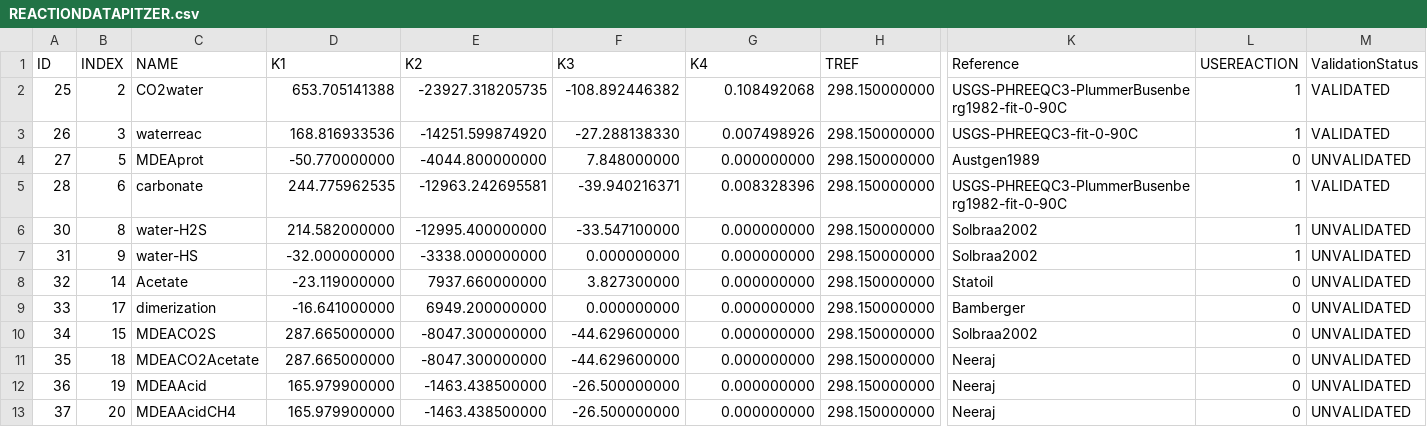
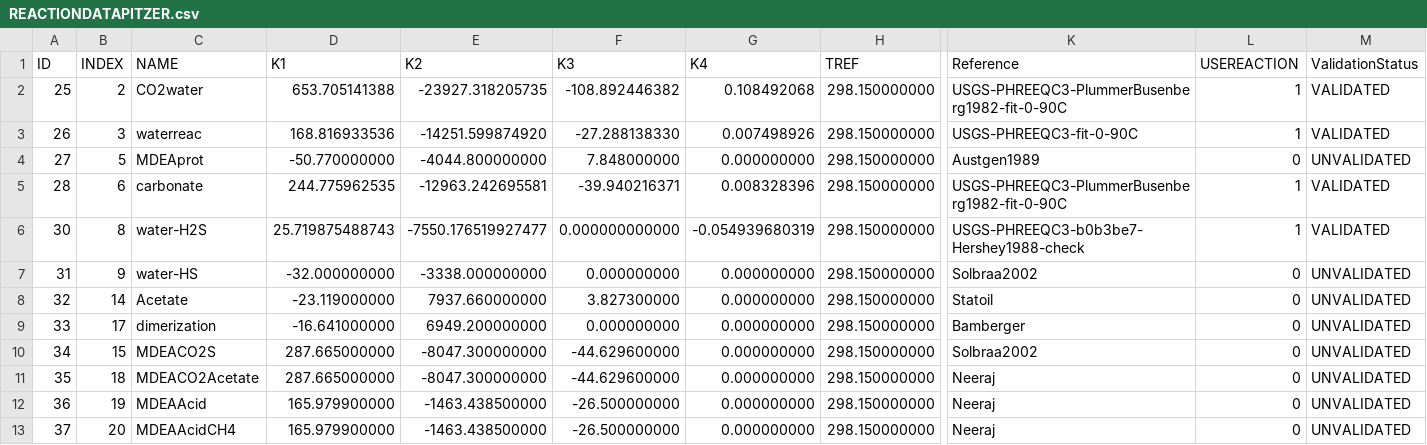
Before and after one commit to equinor/neqsim, a CSV file: src/main/resources/data/REACTIONDATAPITZER.csv, drawn as a sheet; only a part is shown, gaps mark what is left out; the diff names each change by its address in the sheet, - before the commit and + after, or states it on an @@ line.

Commit message:
[AI-Assisted] fix(pitzer): close H2S molality reaction equilibrium
Align the Pitzer chemical-equilibrium solver with its declared solute-molality standard state, validate the public PHREEQC first H2S dissociation, and disable the unsupported second dissociation.

Refs #3144

```diff
--- a/src/main/resources/data/REACTIONDATAPITZER.csv
+++ b/src/main/resources/data/REACTIONDATAPITZER.csv
-D6 (K1): 214.582000000
+D6 (K1): 25.719875488743
-E6 (K2): -12995.400000000
+E6 (K2): -7550.176519927477
-F6 (K3): -33.547100000
+F6 (K3): 0.000000000000
-G6 (K4): 0.000000000
+G6 (K4): -0.054939680319
-K6 (Reference): Solbraa2002
+K6 (Reference): USGS-PHREEQC3-b0b3be7-Hershey1988-check
-M6 (ValidationStatus): UNVALIDATED
+M6 (ValidationStatus): VALIDATED
-L7 (USEREACTION): 1
+L7 (USEREACTION): 0
```
Also changed, not shown: 8 other files.
